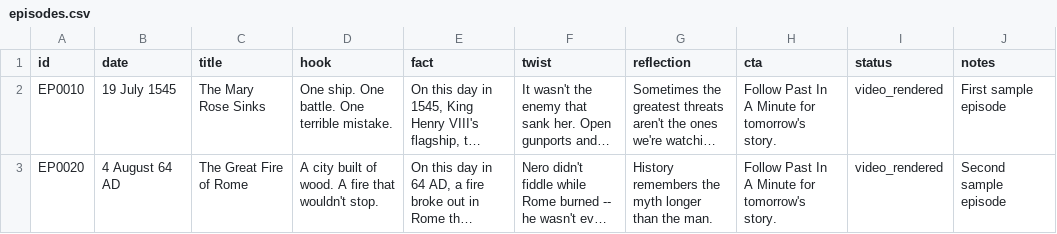
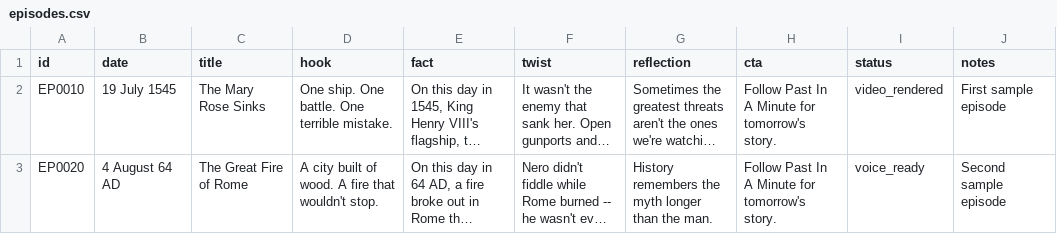
Before and after one commit to 0utLawzz/Past-In-A-Minute, a CSV file: content/episodes.csv, drawn as a sheet; long unchanged cells end in …; the diff names each change by its address in the sheet, - before the commit and + after, or states it on an @@ line.

```diff
--- a/content/episodes.csv
+++ b/content/episodes.csv
-I3 (status): video_rendered
+I3 (status): voice_ready
```
Also changed, not shown: 3 other files.
